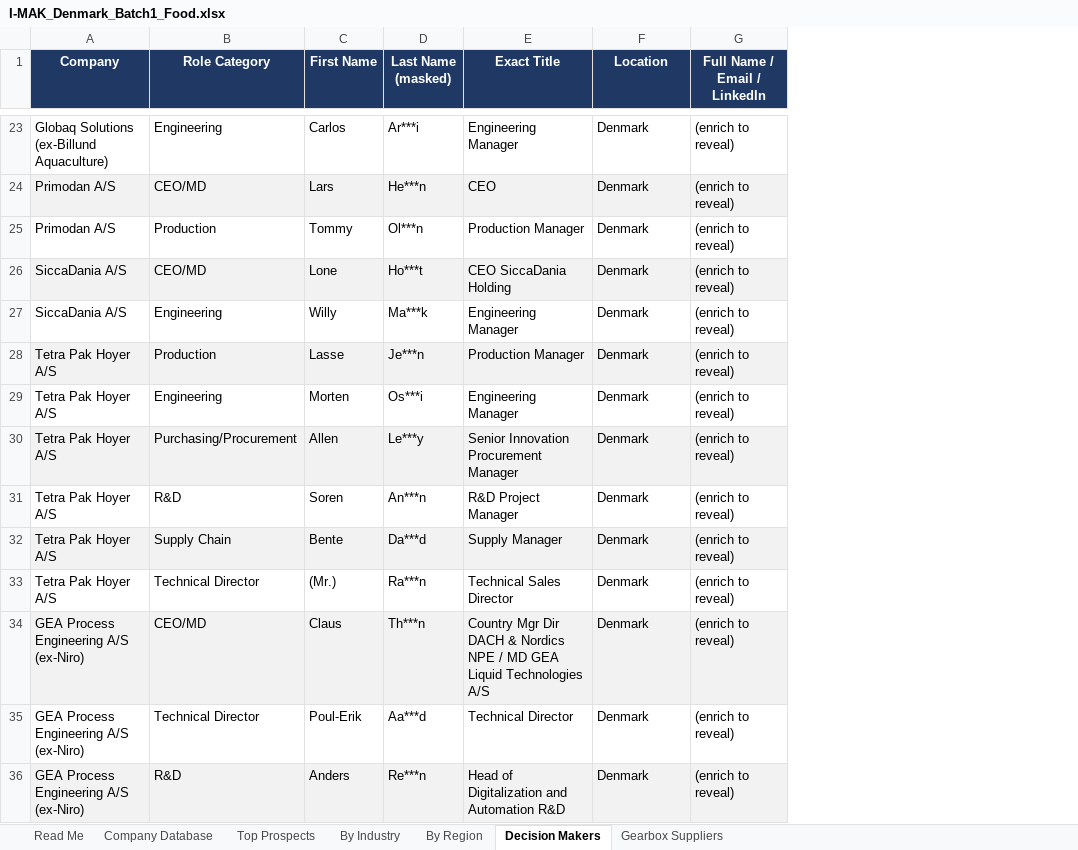
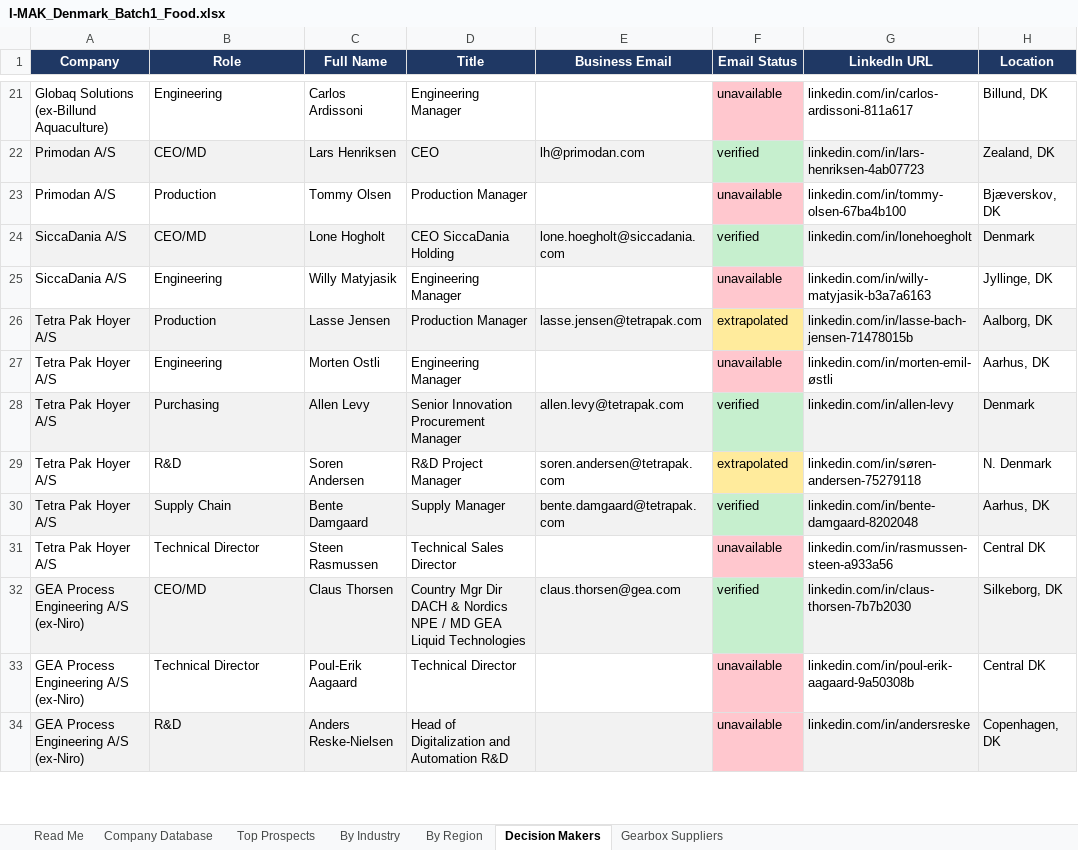
Before and after one commit to Zakdanger1997/zak, an Excel workbook: market-research/I-MAK_Denmark_Batch1_Food.xlsx, sheet Decision Makers, drawn as a sheet; only a part is shown, gaps mark what is left out; values as stored, in another font and other column widths than the file's, no borders; removed rows and columns are numbered as before the commit, all else as after; the diff covers the shown part only; the diff names each change by its address in the sheet, - before the commit and + after, or states it on an @@ line.

```diff
--- a/market-research/I-MAK_Denmark_Batch1_Food.xlsx (sheet Decision Makers)
+++ b/market-research/I-MAK_Denmark_Batch1_Food.xlsx (sheet Decision Makers)
-column C (First Name), rows 23-36: Carlos | Lars | Tommy | Lone | Willy | Lasse | Morten | Allen | Soren | Bente | (Mr.) | Claus | Poul-Erik | Anders
-column D (Last Name (masked)), rows 23-36: Ar***i | He***n | Ol***n | Ho***t | Ma***k | Je***n | Os***i | Le***y | An***n | Da***d | Ra***n | Th***n | Aa***d | Re***n
+column C (Full Name), rows 21-34: Carlos Ardissoni | Lars Henriksen | Tommy Olsen | Lone Hogholt | Willy Matyjasik | Lasse Jensen | Morten Ostli | Allen Levy | Soren Andersen | Bente Damgaard | Steen Rasmussen | Claus Thorsen | Poul-Erik Aagaard | Anders Reske-Nielsen
+column E (Business Email), rows 22-32: lh@primodan.com |  | lone.hoegholt@siccadania.com |  | lasse.jensen@tetrapak.com |  | allen.levy@tetrapak.com | soren.andersen@tetrapak.com | bente.damgaard@tetrapak.com |  | claus.thorsen@gea.com
+column F (Email Status), rows 21-34: unavailable | verified | unavailable | verified | unavailable | extrapolated | unavailable | verified | extrapolated | verified | unavailable | verified | unavailable | unavailable
+column G (LinkedIn URL), rows 21-34: linkedin.com/in/carlos-ardissoni-811a617 | linkedin.com/in/lars-henriksen-4ab07723 | linkedin.com/in/tommy-olsen-67ba4b100 | linkedin.com/in/lonehoegholt | linkedin.com/in/willy-matyjasik-b3a7a6163 | linkedin.com/in/lasse-bach-jensen-71478015b | linkedin.com/in/morten-emil-østli | linkedin.com/in/allen-levy | linkedin.com/in/søren-andersen-75279118 | linkedin.com/in/bente-damgaard-8202048 | linkedin.com/in/rasmussen-steen-a933a56 | linkedin.com/in/claus-thorsen-7b7b2030 | linkedin.com/in/poul-erik-aagaard-9a50308b | linkedin.com/in/andersreske
-column G (Full Name / Email / LinkedIn), rows 23-36: all (enrich to reveal)
-B1: Role Category
+B1: Role
-D1: Exact Title
+D1: Title
-H21 (Location): Denmark
+H21 (Location): Billund, DK
-H22 (Location): Denmark
+H22 (Location): Zealand, DK
-H23 (Location): Denmark
+H23 (Location): Bjæverskov, DK
-H25 (Location): Denmark
+H25 (Location): Jyllinge, DK
-H26 (Location): Denmark
+H26 (Location): Aalborg, DK
-H27 (Location): Denmark
+H27 (Location): Aarhus, DK
-B28 (Role): Purchasing/Procurement
+B28 (Role): Purchasing
-H29 (Location): Denmark
+H29 (Location): N. Denmark
-H30 (Location): Denmark
+H30 (Location): Aarhus, DK
-H31 (Location): Denmark
+H31 (Location): Central DK
-D32 (Title): …Liquid Technologies A/S
+D32 (Title): …Liquid Technologies
-H32 (Location): Denmark
+H32 (Location): Silkeborg, DK
-H33 (Location): Denmark
+H33 (Location): Central DK
-H34 (Location): Denmark
+H34 (Location): Copenhagen, DK
```
Also changed, not shown: 1 added row, 4 removed rows and 93 edited cells elsewhere in this sheet, 1 other file.
